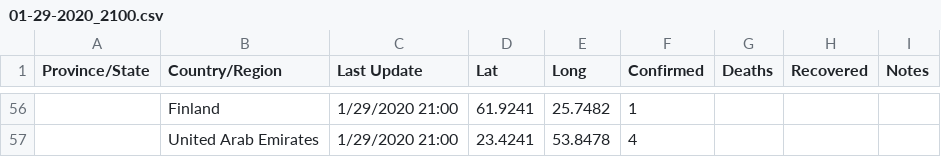
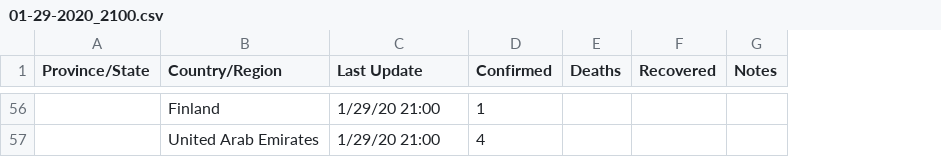
Before and after one commit to shailshouryya/COVID-19, a CSV file: daily_case_updates/01-29-2020_2100.csv, drawn as a sheet; only a part is shown, gaps mark what is left out; the diff covers the shown part only; the diff names each change by its address in the sheet, - before the commit and + after, or states it on an @@ line.

```diff
--- a/daily_case_updates/01-29-2020_2100.csv
+++ b/daily_case_updates/01-29-2020_2100.csv
-column D (Lat), rows 56-57: 61.9241 | 23.4241
-column E (Long), rows 56-57: 25.7482 | 53.8478
-C56:C57 (Last Update): 1/29/2020 21:00
+C56:C57 (Last Update): 1/29/20 21:00
```
Also changed, not shown: 54 edited cells elsewhere in this file, daily_case_updates/01-29-2020_1430.csv, daily_case_updates/01-30-2020_1100.csv, 26 other files.
